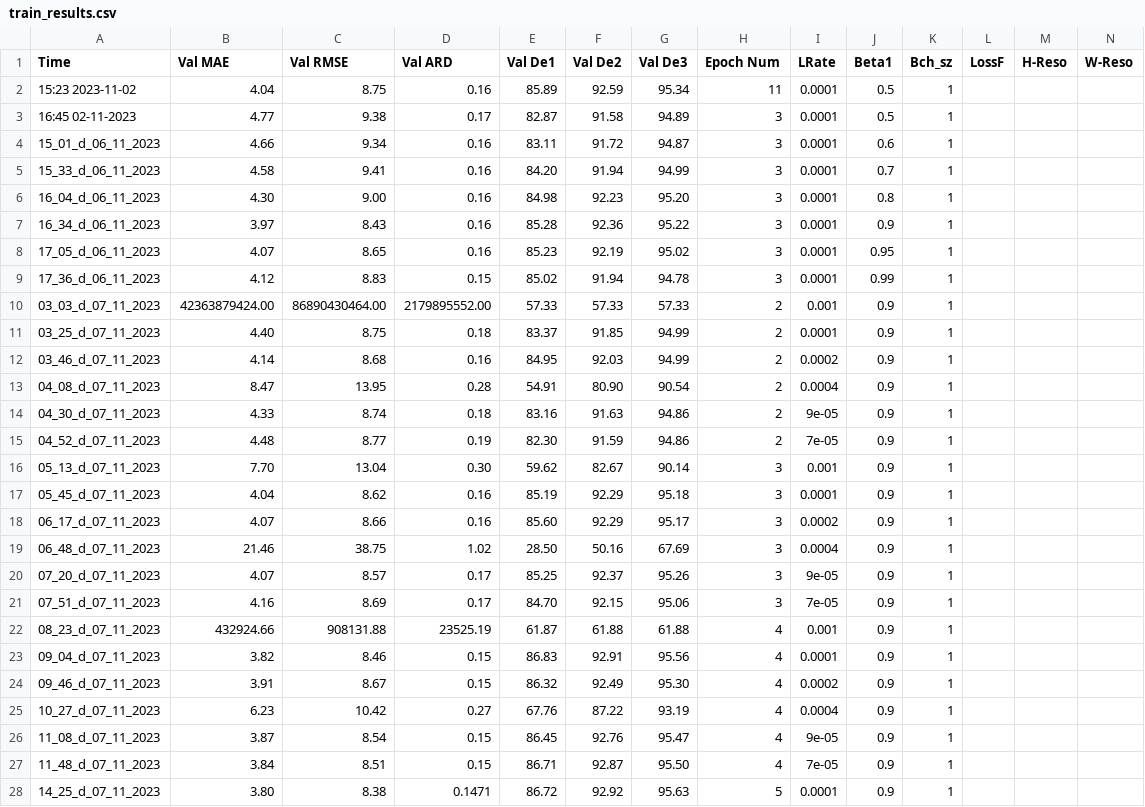
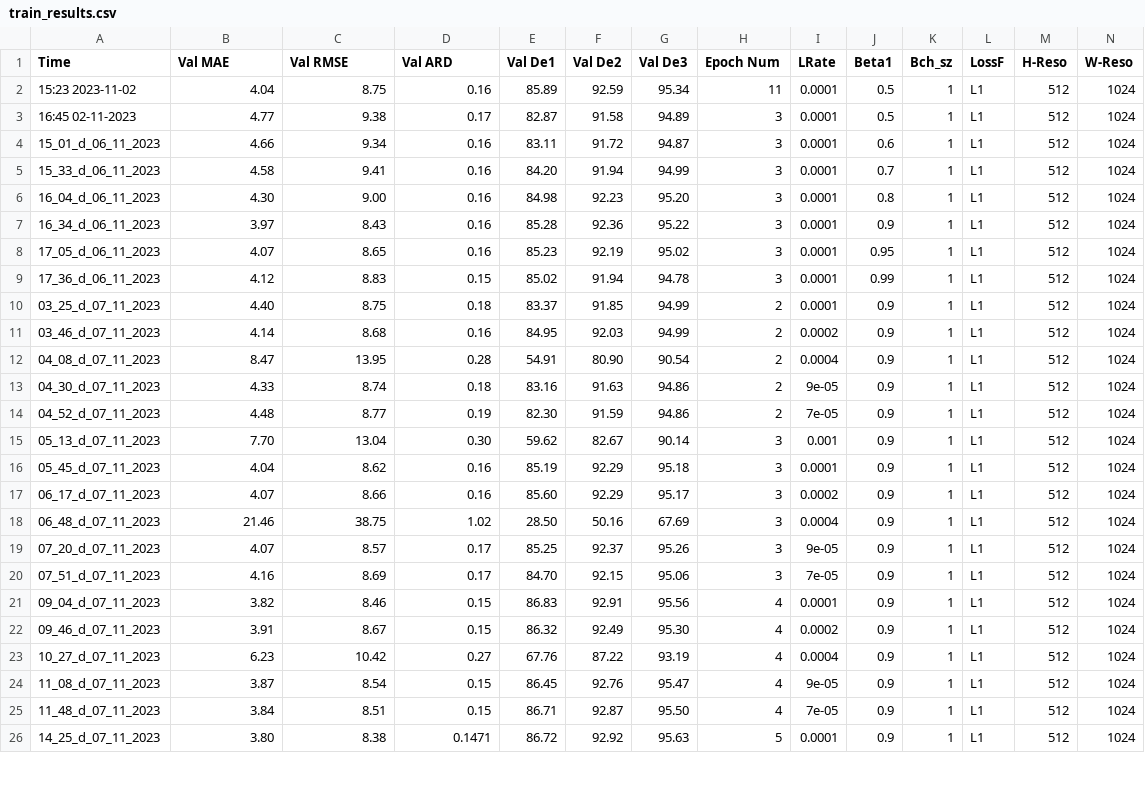
Before and after one commit to Edricos/newG2D, a CSV file: src/train_results.csv, drawn as a sheet; only a part is shown; removed rows and columns are numbered as before the commit, all else as after; rows hold the shown columns only; the diff covers the shown part only; the diff names each change by its address in the sheet, - before the commit and + after, or states it on an @@ line.

```diff
--- a/src/train_results.csv
+++ b/src/train_results.csv
-L2:L9 (LossF): (empty)
+L2:L9 (LossF): L1
-M2:M9 (H-Reso): (empty)
+M2:M9 (H-Reso): 512
-N2:N9 (W-Reso): (empty)
+N2:N9 (W-Reso): 1024
-row 10: 03_03_d_07_11_2023 | 42363879424.00 | 86890430464.00 | 2179895552.00 | 57.33 | 57.33 | 57.33 | 2 | 0.001 | 0.9 | 1
-L10:L20 (LossF): (empty)
+L10:L20 (LossF): L1
-M10:M20 (H-Reso): (empty)
+M10:M20 (H-Reso): 512
-N10:N20 (W-Reso): (empty)
+N10:N20 (W-Reso): 1024
-row 22: 08_23_d_07_11_2023 | 432924.66 | 908131.88 | 23525.19 | 61.87 | 61.88 | 61.88 | 4 | 0.001 | 0.9 | 1
-L21:L26 (LossF): (empty)
+L21:L26 (LossF): L1
-M21:M26 (H-Reso): (empty)
+M21:M26 (H-Reso): 512
-N21:N26 (W-Reso): (empty)
+N21:N26 (W-Reso): 1024
```
Also changed, not shown: 6 added rows and 11 edited cells elsewhere in this file, 5 other files.
